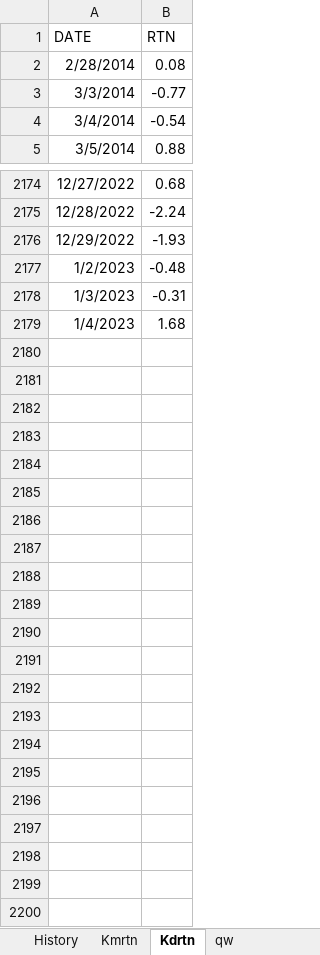
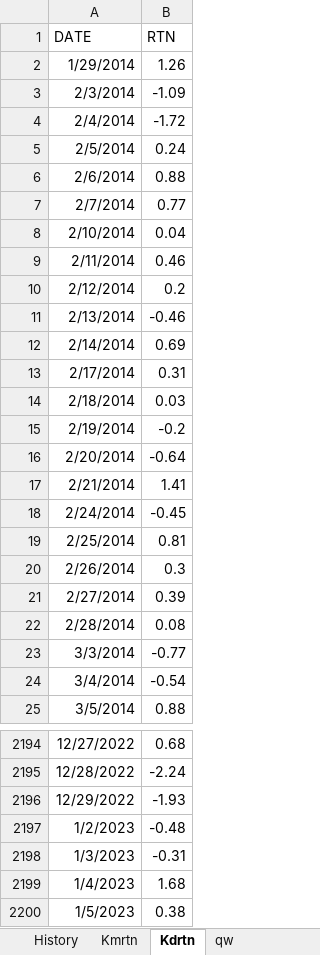
Before and after one commit to kyoujinkim/KospiModel_Monthly, an Excel workbook: data/reinforce_result.xlsx, sheet Kdrtn, drawn as a sheet; only a part is shown, gaps mark what is left out; values as stored, in another font and other column widths than the file's, no borders; the diff names each change by its address in the sheet, - before the commit and + after, or states it on an @@ line.

```diff
--- a/data/reinforce_result.xlsx (sheet Kdrtn)
+++ b/data/reinforce_result.xlsx (sheet Kdrtn)
+row 2: 1/29/2014 | 1.26
+row 3: 2/3/2014 | -1.09
+row 4: 2/4/2014 | -1.72
+row 5: 2/5/2014 | 0.24
+row 6: 2/6/2014 | 0.88
+row 7: 2/7/2014 | 0.77
+row 8: 2/10/2014 | 0.04
+row 9: 2/11/2014 | 0.46
+row 10: 2/12/2014 | 0.2
+row 11: 2/13/2014 | -0.46
+row 12: 2/14/2014 | 0.69
+row 13: 2/17/2014 | 0.31
+row 14: 2/18/2014 | 0.03
+row 15: 2/19/2014 | -0.2
+row 16: 2/20/2014 | -0.64
+row 17: 2/21/2014 | 1.41
+row 18: 2/24/2014 | -0.45
+row 19: 2/25/2014 | 0.81
+row 20: 2/26/2014 | 0.3
+row 21: 2/27/2014 | 0.39
+row 2200: 1/5/2023 | 0.38
```
Also changed, not shown: sheet qw, sheet History, other sheet tabs, formulas that keep their value, 2 other files.
